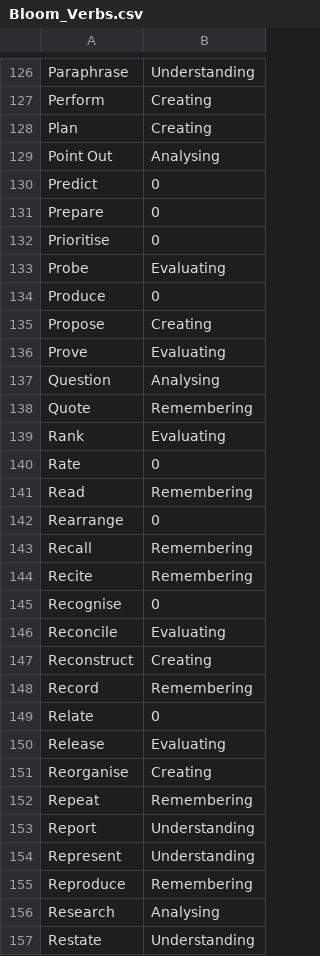
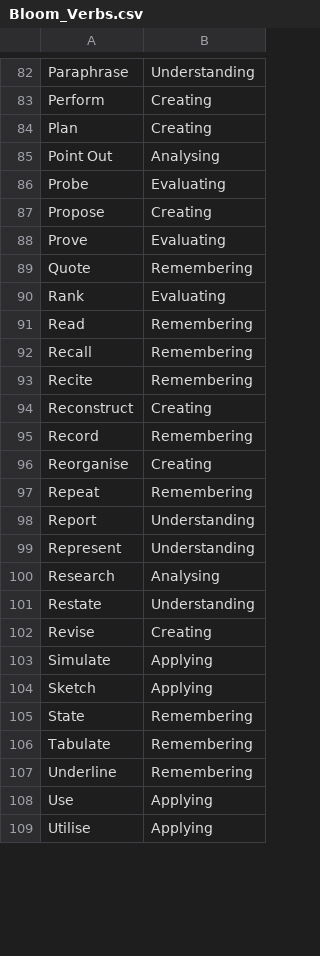
Before and after one commit to 3drdsh3in/Course_Design_For_Accreditation, a CSV file: Bloom_Verbs.csv, drawn as a sheet; only a part is shown, gaps mark what is left out; the shorter side is filled out with more unchanged rows; removed rows and columns are numbered as before the commit, all else as after; the diff covers the shown part only; the diff names each change by its address in the sheet, - before the commit and + after, or states it on an @@ line.

```diff
--- a/Bloom_Verbs.csv
+++ b/Bloom_Verbs.csv
-row 130: Predict | 0
-row 131: Prepare | 0
-row 132: Prioritise | 0
-row 134: Produce | 0
-row 137: Question | Analysing
-row 140: Rate | 0
-row 142: Rearrange | 0
-row 145: Recognise | 0
-row 146: Reconcile | Evaluating
-row 149: Relate | 0
-row 150: Release | Evaluating
-row 155: Reproduce | Remembering
```
Also changed, not shown: 69 removed rows, 1 moved row and 2 edited cells elsewhere in this file, 4 other files.
